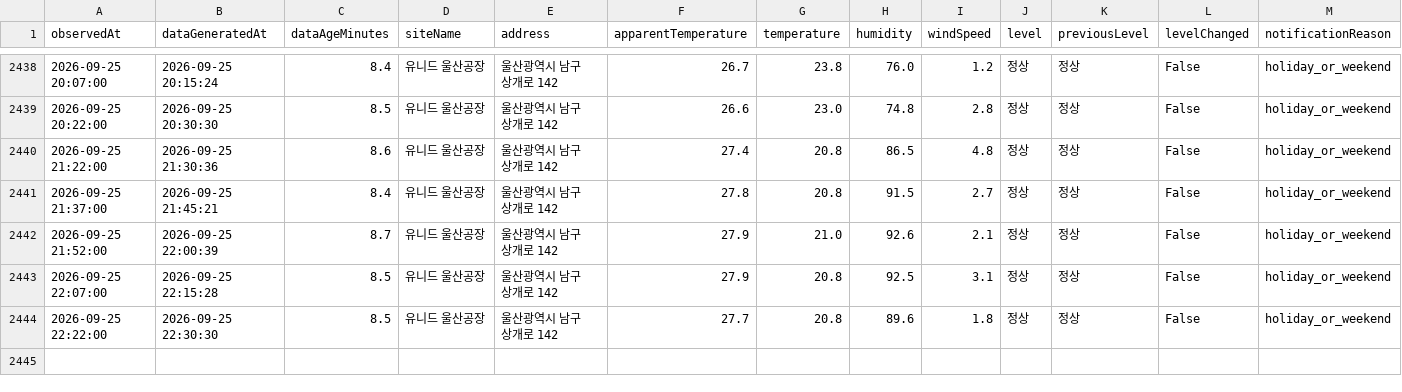
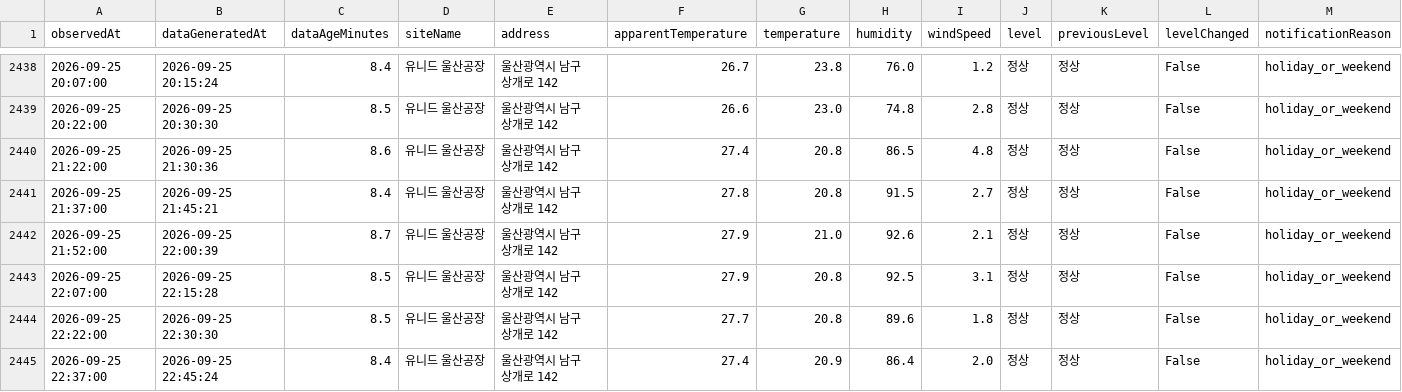
Before and after one commit to blackturtle-water/heatstress-monitor, a CSV file: data/history.csv, drawn as a sheet; only a part is shown, gaps mark what is left out; rows hold the shown columns only; the diff names each change by its address in the sheet, - before the commit and + after, or states it on an @@ line.

```diff
--- a/data/history.csv
+++ b/data/history.csv
+row 2445: 2026-09-25 22:37:00 | 2026-09-25 22:45:24 | 8.4 | 유니드 울산공장 | 울산광역시 남구 상개로 142 | 27.4 | 20.9 | 86.4 | 2.0 | 정상 | 정상 | False | holiday_or_weekend
```
Also changed, not shown: 4 other files.
